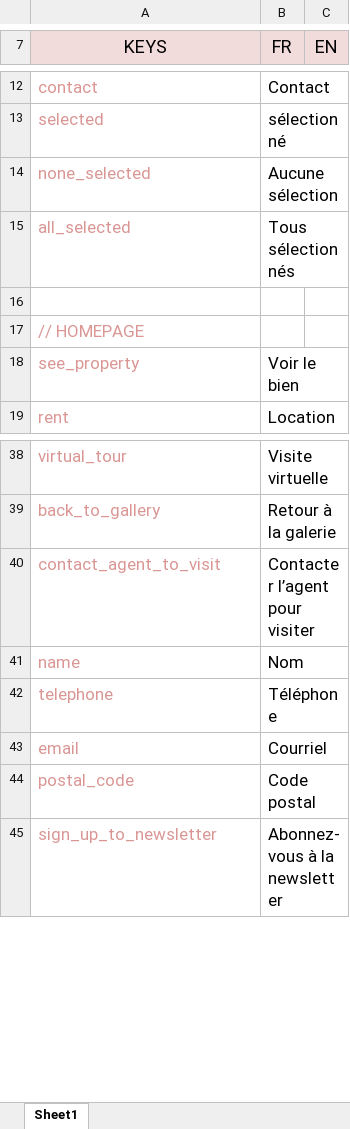
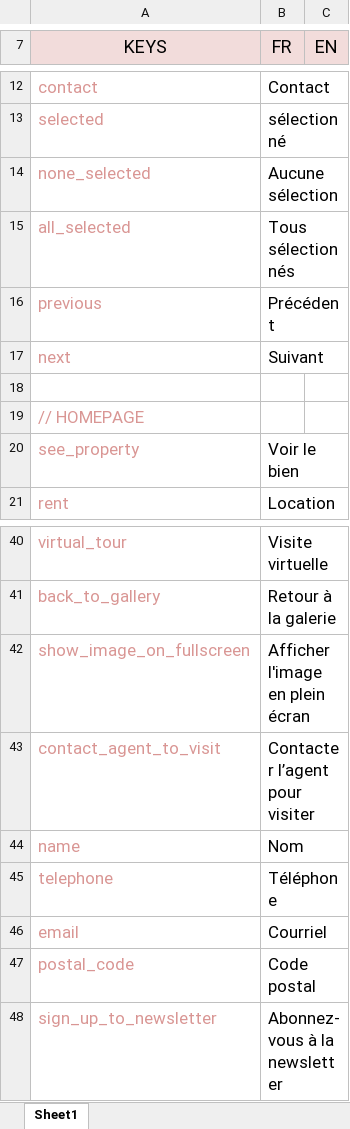
Before and after one commit to voodoostudio/Heraclee, an Excel workbook: resources/lang/Masterfile_Heraclee.xlsx, sheet Sheet1, drawn as a sheet; only a part is shown, gaps mark what is left out; values as stored, in another font and other column widths than the file's, no borders; the diff names each change by its address in the sheet, - before the commit and + after, or states it on an @@ line.

```diff
--- a/resources/lang/Masterfile_Heraclee.xlsx (sheet Sheet1)
+++ b/resources/lang/Masterfile_Heraclee.xlsx (sheet Sheet1)
+row 16: previous | Précédent
+row 17: next | Suivant
+row 42: show_image_on_fullscreen | Afficher l'image en plein écran
```
Also changed, not shown: 19 other files.
